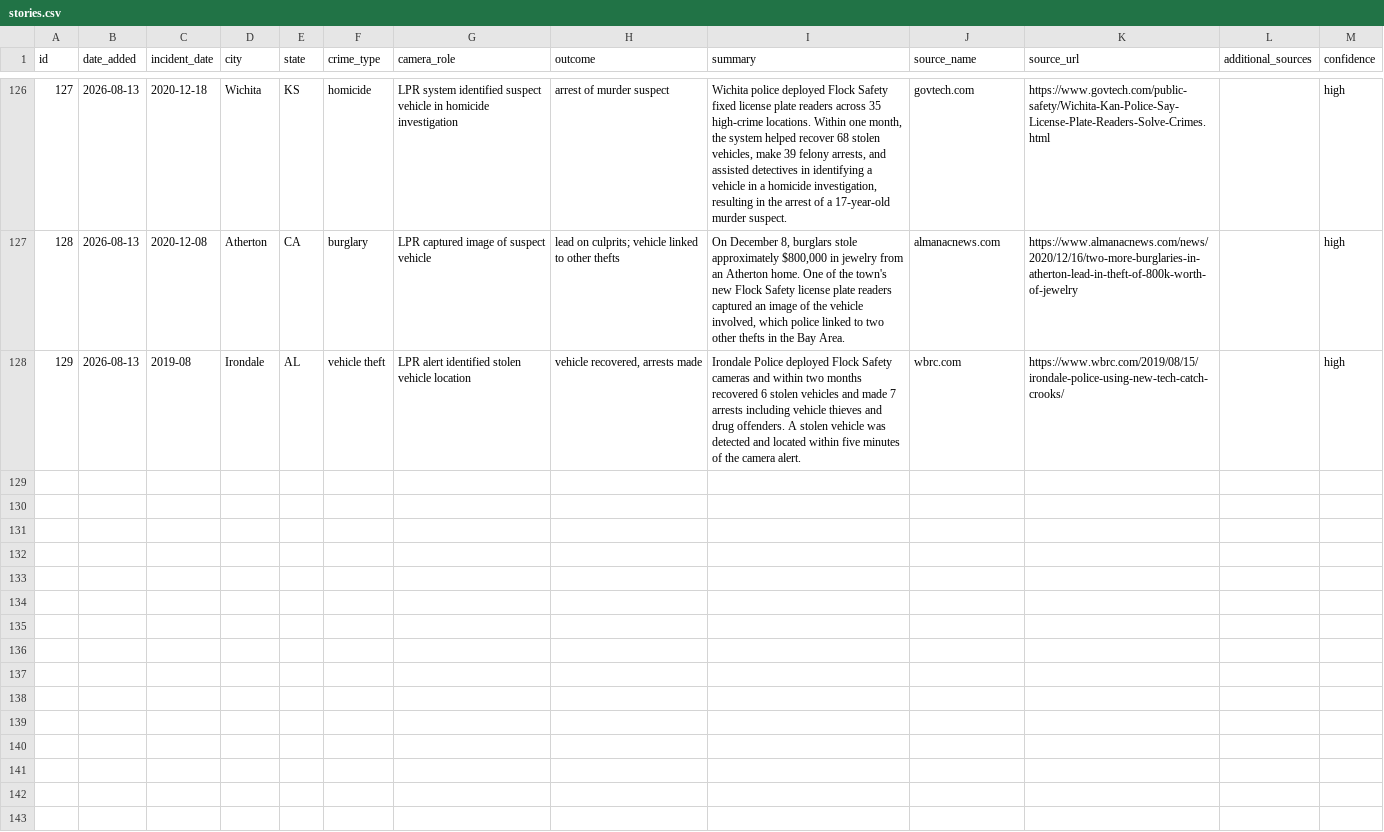
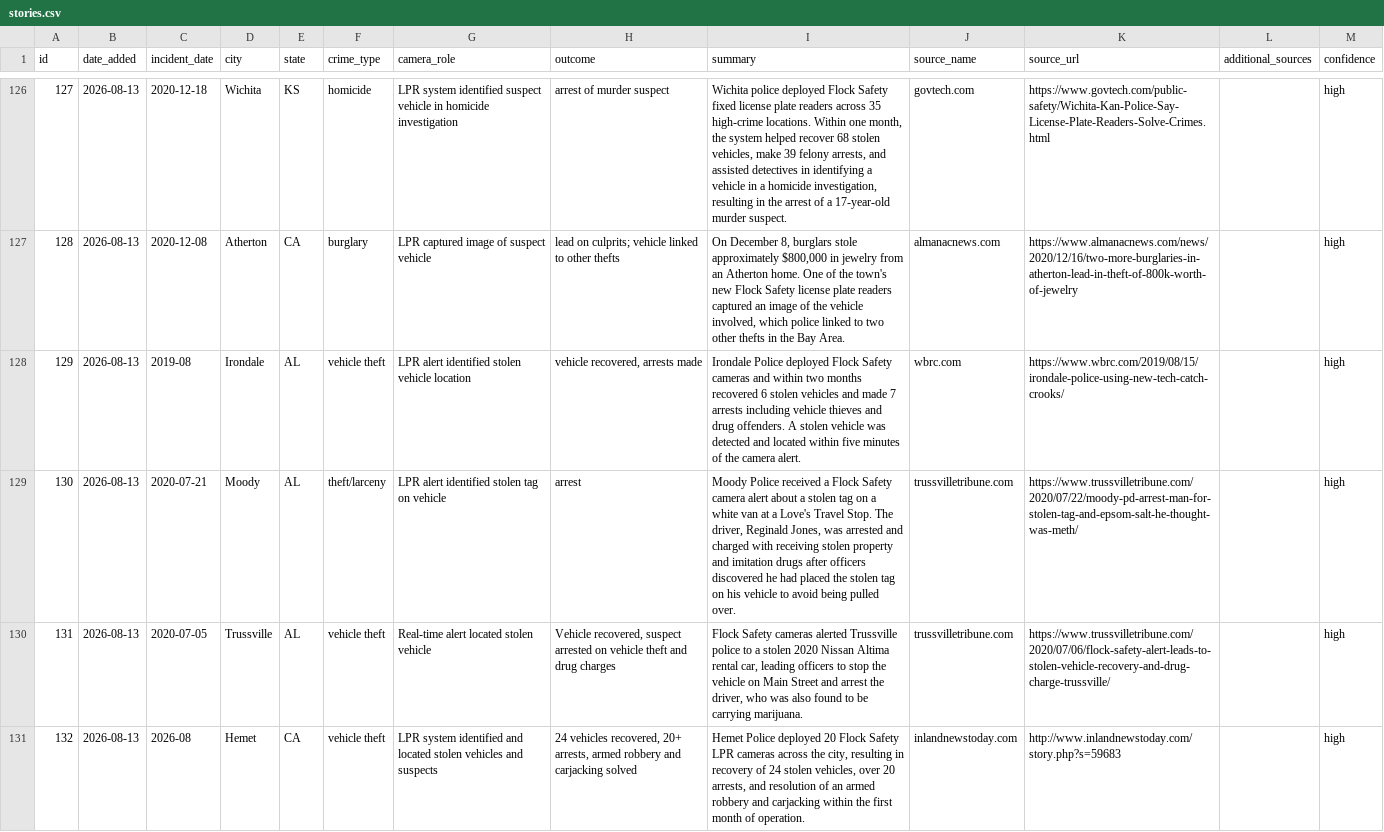
Before and after one commit to CharlesFainLehman/flock-crime-tracker, a CSV file: data/stories.csv, drawn as a sheet; only a part is shown, gaps mark what is left out.

```diff
--- a/data/stories.csv
+++ b/data/stories.csv
@@ -128 +128,4 @@ id,date_added,incident_date,city,state,crime_type,camera_role,outcome,summary,so
 129,2026-08-13,2019-08,Irondale,AL,vehicle theft,LPR alert identified stolen vehicle location,"vehicle recovered, arrests made",Irondale Police deployed Flock Safety cameras and within two months recovered 6 stolen vehicles and made 7 arrests including vehicle thieves and drug offenders. A stolen vehicle was detected and located within five minutes of the camera alert.,wbrc.com,https://www.wbrc.com/2019/08/15/irondale-police-using-new-tech-catch-crooks/,,high
+130,2026-08-13,2020-07-21,Moody,AL,theft/larceny,LPR alert identified stolen tag on vehicle,arrest,"Moody Police received a Flock Safety camera alert about a stolen tag on a white van at a Love's Travel Stop. The driver, Reginald Jones, was arrested and charged with receiving stolen property and imitation drugs after officers discovered he had placed the stolen tag on his vehicle to avoid being pulled over.",trussvilletribune.com,https://www.trussvilletribune.com/2020/07/22/moody-pd-arrest-man-for-stolen-tag-and-epsom-salt-he-thought-was-meth/,,high
+131,2026-08-13,2020-07-05,Trussville,AL,vehicle theft,Real-time alert located stolen vehicle,"Vehicle recovered, suspect arrested on vehicle theft and drug charges","Flock Safety cameras alerted Trussville police to a stolen 2020 Nissan Altima rental car, leading officers to stop the vehicle on Main Street and arrest the driver, who was also found to be carrying marijuana.",trussvilletribune.com,https://www.trussvilletribune.com/2020/07/06/flock-safety-alert-leads-to-stolen-vehicle-recovery-and-drug-charge-trussville/,,high
+132,2026-08-13,2026-08,Hemet,CA,vehicle theft,LPR system identified and located stolen vehicles and suspects,"24 vehicles recovered, 20+ arrests, armed robbery and carjacking solved","Hemet Police deployed 20 Flock Safety LPR cameras across the city, resulting in recovery of 24 stolen vehicles, over 20 arrests, and resolution of an armed robbery and carjacking within the first month of operation.",inlandnewstoday.com,http://www.inlandnewstoday.com/story.php?s=59683,,high
```
Also changed, not shown: 1 other file.
